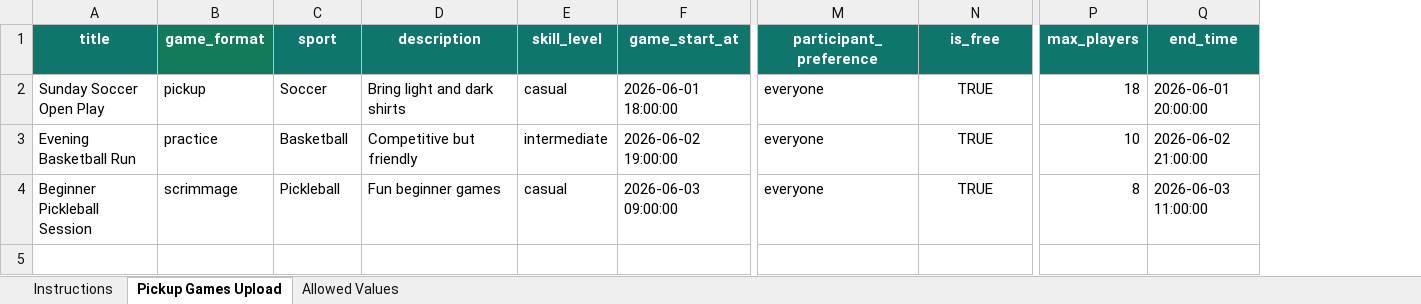
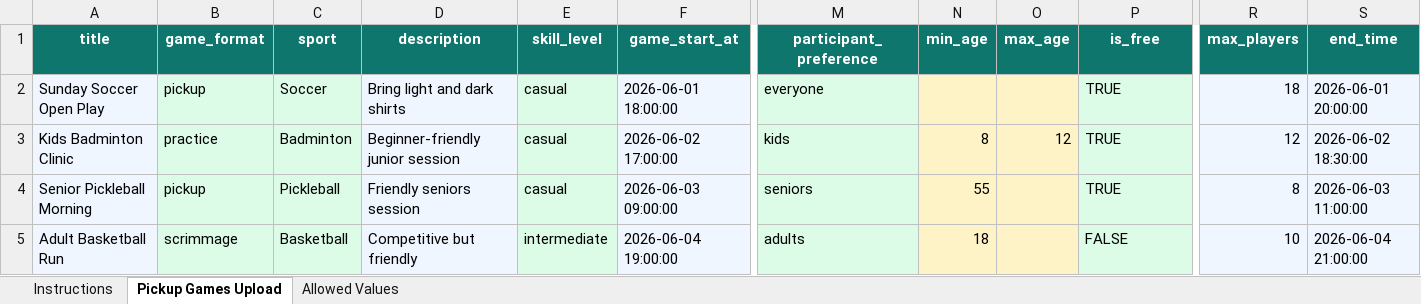
Before and after one commit to jthebaut-ut/gameon, an Excel workbook: Resources/Templates/FanGeoPickupGamesTemplate.xlsx, sheet Pickup Games Upload, drawn as a sheet; only a part is shown, gaps mark what is left out; values as stored, in another font and other column widths than the file's, no borders; conditional formats and table styles not drawn; addresses are those after the commit; rows hold the shown columns only; the diff covers the shown part only; the diff names each change by its address in the sheet, - before the commit and + after, or states it on an @@ line.

```diff
--- a/Resources/Templates/FanGeoPickupGamesTemplate.xlsx (sheet Pickup Games Upload)
+++ b/Resources/Templates/FanGeoPickupGamesTemplate.xlsx (sheet Pickup Games Upload)
+column N (min_age), rows 3-4: 8 | 55
+column O (max_age), row 3: 12
-A2:A4 fill: none
+A2:A4 fill: #EFF6FF
-B2:C4 fill: none
+B2:C4 fill: #DCFCE7
-D2:D4 fill: none
+D2:D4 fill: #EFF6FF
-E2:E4 fill: none
+E2:E4 fill: #DCFCE7
-F2:F4 fill: none
+F2:F4 fill: #EFF6FF
-M2:M4 fill: none
+M2:M4 fill: #DCFCE7
@@ P2:P4 fill: none → #DCFCE7, alignment: center → left @@
-R2:S4 fill: none
+R2:S4 fill: #EFF6FF
-A3 (title): Evening Basketball Run
+A3 (title): Kids Badminton Clinic
-C3 (sport): Basketball
+C3 (sport): Badminton
-D3 (description): Competitive but friendly
+D3 (description): Beginner-friendly junior session
-E3 (skill_level): intermediate
+E3 (skill_level): casual
-F3 (game_start_at): 2026-06-02 19:00:00
+F3 (game_start_at): 2026-06-02 17:00:00
-M3 (participant_preference): everyone
+M3 (participant_preference): kids
-R3 (max_players): 10
+R3 (max_players): 12
-S3 (end_time): 2026-06-02 21:00:00
+S3 (end_time): 2026-06-02 18:30:00
-A4 (title): Beginner Pickleball Session
+A4 (title): Senior Pickleball Morning
-B4 (game_format): scrimmage
+B4 (game_format): pickup
-D4 (description): Fun beginner games
+D4 (description): Friendly seniors session
-M4 (participant_preference): everyone
+M4 (participant_preference): seniors
+row 5: Adult Basketball Run | scrimmage | Basketball | Competitive but friendly | intermediate | 2026-06-04 19:00:00 | adults | 18 |  | FALSE | 10 | 2026-06-04 21:00:00
```
Also changed, not shown: cell formats elsewhere in this sheet, sheet Instructions, sheet Allowed Values, 42 other files.
